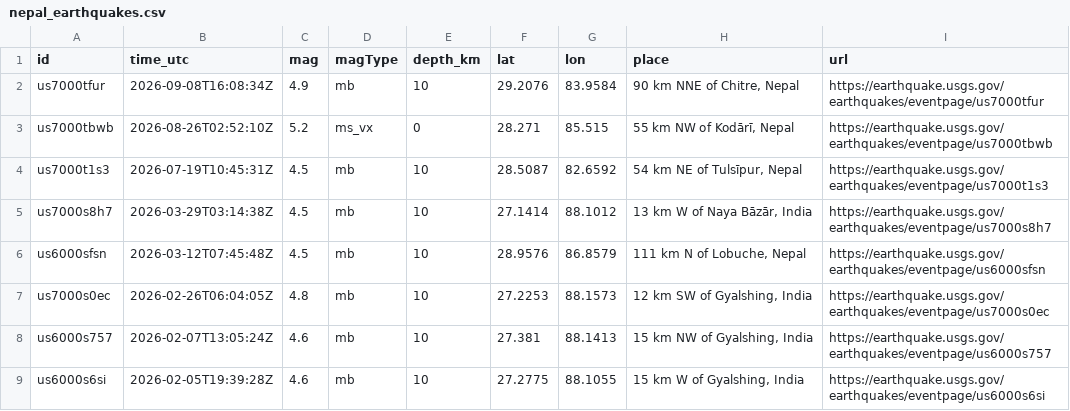
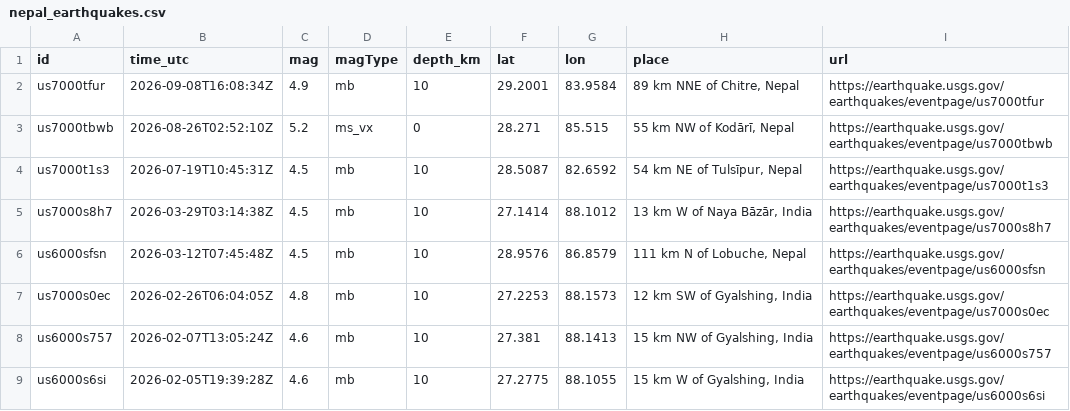
Before and after one commit to eq-sentry-nepal/eqsentry, a CSV file: data/nepal_earthquakes.csv, drawn as a sheet; only a part is shown.

```diff
--- a/data/nepal_earthquakes.csv
+++ b/data/nepal_earthquakes.csv
@@ -1,3 +1,3 @@
 id,time_utc,mag,magType,depth_km,lat,lon,place,url
-us7000tfur,2026-09-08T16:08:34Z,4.9,mb,10,29.2076,83.9584,"90 km NNE of Chitre, Nepal",https://earthquake.usgs.gov/earthquakes/eventpage/us7000tfur
+us7000tfur,2026-09-08T16:08:34Z,4.9,mb,10,29.2001,83.9584,"89 km NNE of Chitre, Nepal",https://earthquake.usgs.gov/earthquakes/eventpage/us7000tfur
 us7000tbwb,2026-08-26T02:52:10Z,5.2,ms_vx,0,28.271,85.515,"55 km NW of Kodāri̇̄, Nepal",https://earthquake.usgs.gov/earthquakes/eventpage/us7000tbwb
```
Also changed, not shown: 7 other files.
